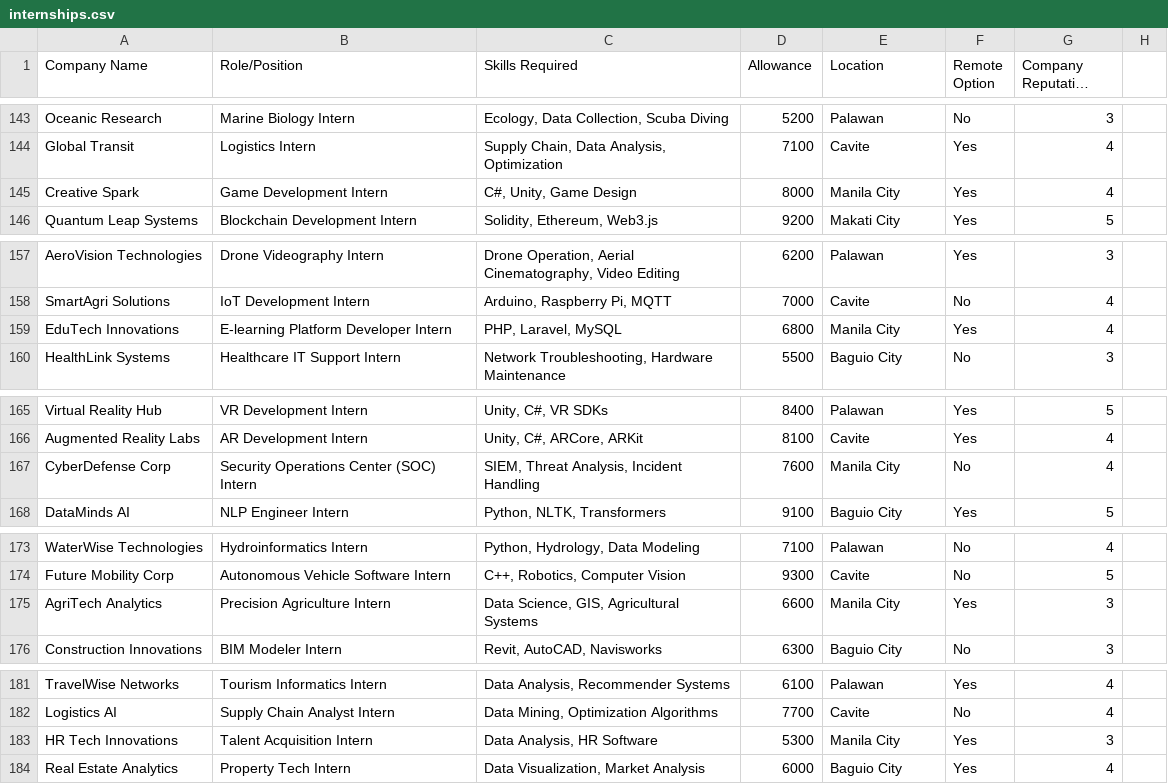
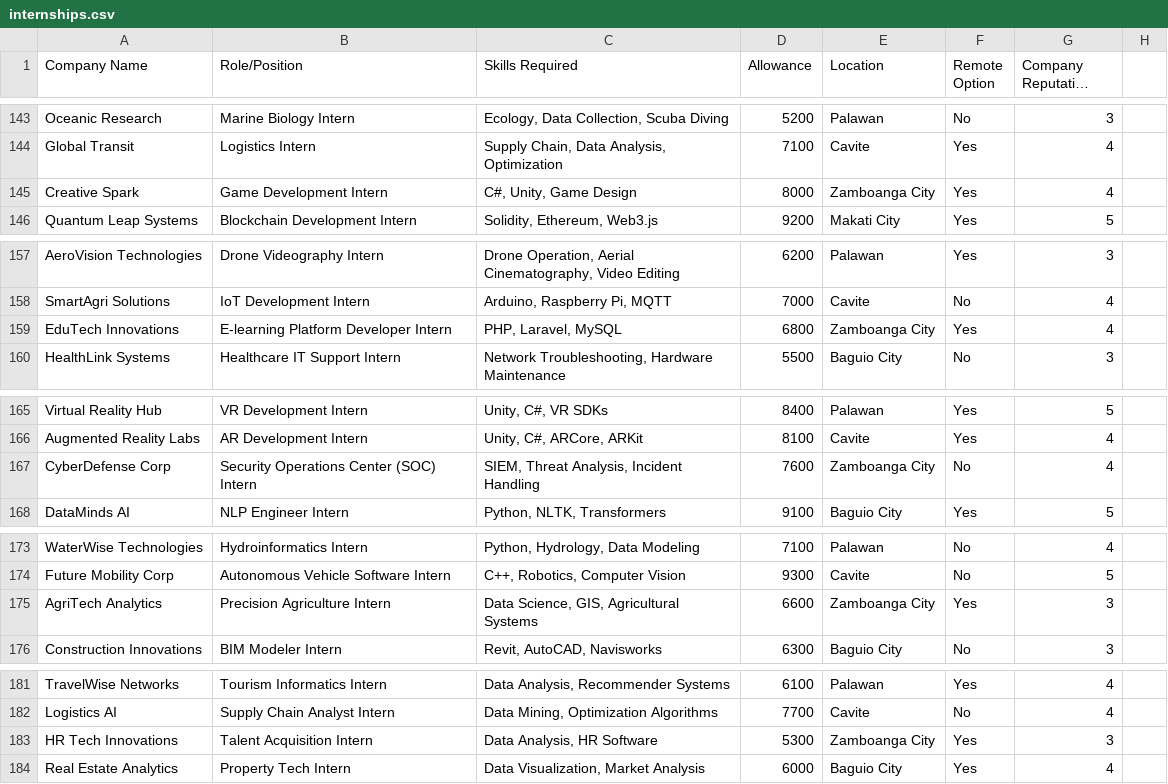
Before and after one commit to Steven-zx/Algorithm-and-Complexities-Final-Project, a CSV file: internships.csv, drawn as a sheet; only a part is shown, gaps mark what is left out; long unchanged cells end in …; the diff covers the shown part only.

Commit message:
ddddddd

```diff
--- a/internships.csv
+++ b/internships.csv
@@ -144,3 +144,3 @@ Oceanic Research,Marine Biology Intern,"Ecology, Data Collection, Scuba Diving",
 Global Transit,Logistics Intern,"Supply Chain, Data Analysis, Optimization",7100,Cavite,Yes,4
-Creative Spark,Game Development Intern,"C#, Unity, Game Design",8000,Manila City,Yes,4
+Creative Spark,Game Development Intern,"C#, Unity, Game Design",8000,Zamboanga City,Yes,4
 Quantum Leap Systems,Blockchain Development Intern,"Solidity, Ethereum, Web3.js",9200,Makati City,Yes,5
@@ -158,3 +158,3 @@ AeroVision Technologies,Drone Videography Intern,"Drone Operation, Aerial Cinema
 SmartAgri Solutions,IoT Development Intern,"Arduino, Raspberry Pi, MQTT",7000,Cavite,No,4
-EduTech Innovations,E-learning Platform Developer Intern,"PHP, Laravel, MySQL",6800,Manila City,Yes,4
+EduTech Innovations,E-learning Platform Developer Intern,"PHP, Laravel, MySQL",6800,Zamboanga City,Yes,4
 HealthLink Systems,Healthcare IT Support Intern,"Network Troubleshooting, Hardware Maintenance",5500,Baguio City,No,3
@@ -166,3 +166,3 @@ Virtual Reality Hub,VR Development Intern,"Unity, C#, VR SDKs",8400,Palawan,Yes,
 Augmented Reality Labs,AR Development Intern,"Unity, C#, ARCore, ARKit",8100,Cavite,Yes,4
-CyberDefense Corp,Security Operations Center (SOC) Intern,"SIEM, Threat Analysis, Incident Handling",7600,Manila City,No,4
+CyberDefense Corp,Security Operations Center (SOC) Intern,"SIEM, Threat Analysis, Incident Handling",7600,Zamboanga City,No,4
 DataMinds AI,NLP Engineer Intern,"Python, NLTK, Transformers",9100,Baguio City,Yes,5
@@ -174,3 +174,3 @@ WaterWise Technologies,Hydroinformatics Intern,"Python, Hydrology, Data Modeling
 Future Mobility Corp,Autonomous Vehicle Software Intern,"C++, Robotics, Computer Vision",9300,Cavite,No,5
-AgriTech Analytics,Precision Agriculture Intern,"Data Science, GIS, Agricultural Systems",6600,Manila City,Yes,3
+AgriTech Analytics,Precision Agriculture Intern,"Data Science, GIS, Agricultural Systems",6600,Zamboanga City,Yes,3
 Construction Innovations,BIM Modeler Intern,"Revit, AutoCAD, Navisworks",6300,Baguio City,No,3
@@ -182,3 +182,3 @@ TravelWise Networks,Tourism Informatics Intern,"Data Analysis, Recommender Syste
 Logistics AI,Supply Chain Analyst Intern,"Data Mining, Optimization Algorithms",7700,Cavite,No,4
-HR Tech Innovations,Talent Acquisition Intern,"Data Analysis, HR Software",5300,Manila City,Yes,3
+HR Tech Innovations,Talent Acquisition Intern,"Data Analysis, HR Software",5300,Zamboanga City,Yes,3
 Real Estate Analytics,Property Tech Intern,"Data Visualization, Market Analysis",6000,Baguio City,Yes,4
```
Also changed, not shown: 12 edited cells elsewhere in this file.
